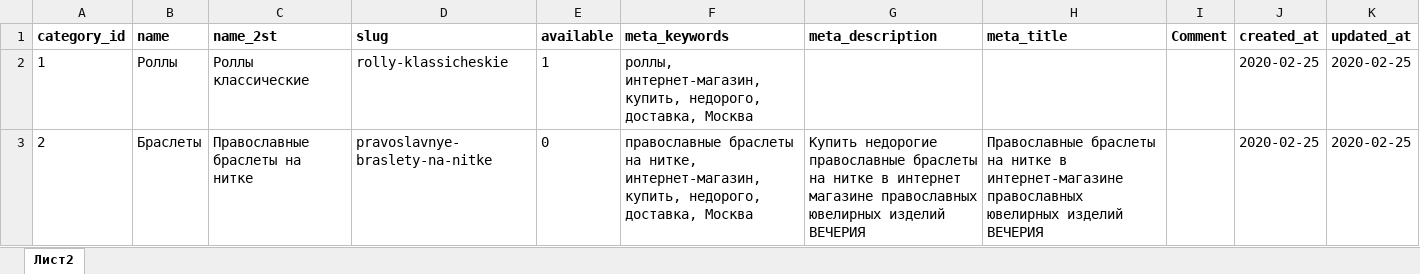
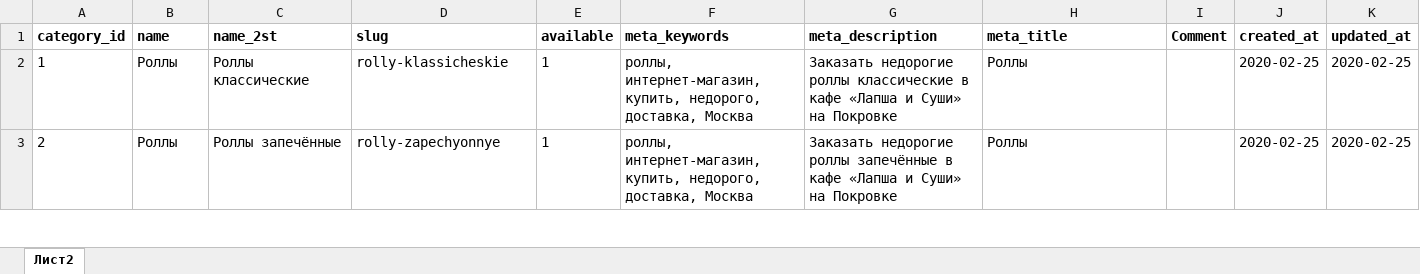
Before and after one commit to stplat/parser, an Excel workbook: update_db/category_sushi.xlsx, sheet Лист2, drawn as a sheet; only a part is shown; values as stored, in another font and other column widths than the file's, no borders; conditional formats not drawn; the diff covers the shown part only; the diff names each change by its address in the sheet, - before the commit and + after, or states it on an @@ line.

```diff
--- a/update_db/category_sushi.xlsx (sheet Лист2)
+++ b/update_db/category_sushi.xlsx (sheet Лист2)
-G2 (meta_description): (empty)
+G2 (meta_description): Заказать недорогие роллы классические в кафе «Лапша и Суши» на Покровке
-H2 (meta_title): (empty)
+H2 (meta_title): Роллы
-B3 (name): Браслеты
+B3 (name): Роллы
-C3 (name_2st): Православные браслеты на нитке
+C3 (name_2st): Роллы запечённые
-D3 (slug): pravoslavnye-braslety-na-nitke
+D3 (slug): rolly-zapechyonnye
-E3 (available): 0
+E3 (available): 1
-F3 (meta_keywords): православные браслеты на нитке, интернет-магазин, купить,…
+F3 (meta_keywords): роллы, интернет-магазин, купить,…
-G3 (meta_description): Купить недорогие православные браслеты на нитке в интернет магазине православных ювелирных изделий ВЕЧЕРИЯ
+G3 (meta_description): Заказать недорогие роллы запечённые в кафе «Лапша и Суши» на Покровке
-H3 (meta_title): Православные браслеты на нитке в интернет-магазине православных ювелирных изделий ВЕЧЕРИЯ
+H3 (meta_title): Роллы
```
Also changed, not shown: 95 edited cells elsewhere in this sheet, update_db/product_sushi.xlsx, update_db/product_to_category_sushi.xlsx.
